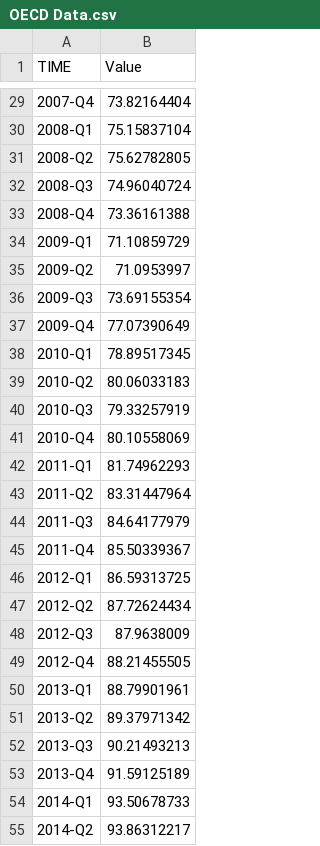
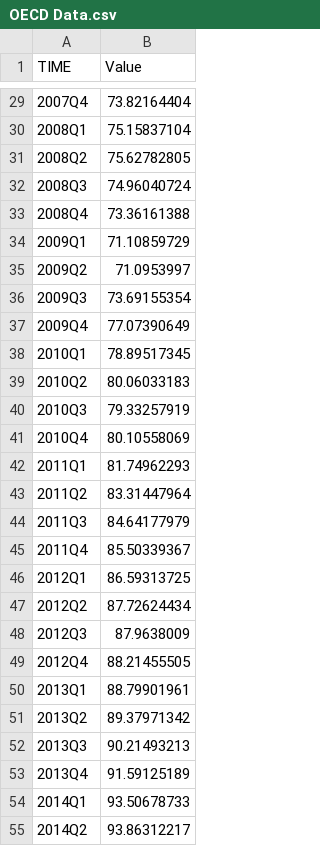
Before and after one commit to anahatkc/DataProject_526, a CSV file: Data/OECD Data.csv, drawn as a sheet; only a part is shown, gaps mark what is left out; the diff covers the shown part only.

```diff
--- a/Data/OECD Data.csv
+++ b/Data/OECD Data.csv
@@ -29,27 +29,27 @@
-2007-Q4,73.82164404
-2008-Q1,75.15837104
-2008-Q2,75.62782805
-2008-Q3,74.96040724
-2008-Q4,73.36161388
-2009-Q1,71.10859729
-2009-Q2,71.0953997
-2009-Q3,73.69155354
-2009-Q4,77.07390649
-2010-Q1,78.89517345
-2010-Q2,80.06033183
-2010-Q3,79.33257919
-2010-Q4,80.10558069
-2011-Q1,81.74962293
-2011-Q2,83.31447964
-2011-Q3,84.64177979
-2011-Q4,85.50339367
-2012-Q1,86.59313725
-2012-Q2,87.72624434
-2012-Q3,87.9638009
-2012-Q4,88.21455505
-2013-Q1,88.79901961
-2013-Q2,89.37971342
-2013-Q3,90.21493213
-2013-Q4,91.59125189
-2014-Q1,93.50678733
-2014-Q2,93.86312217
+2007Q4,73.82164404
+2008Q1,75.15837104
+2008Q2,75.62782805
+2008Q3,74.96040724
+2008Q4,73.36161388
+2009Q1,71.10859729
+2009Q2,71.0953997
+2009Q3,73.69155354
+2009Q4,77.07390649
+2010Q1,78.89517345
+2010Q2,80.06033183
+2010Q3,79.33257919
+2010Q4,80.10558069
+2011Q1,81.74962293
+2011Q2,83.31447964
+2011Q3,84.64177979
+2011Q4,85.50339367
+2012Q1,86.59313725
+2012Q2,87.72624434
+2012Q3,87.9638009
+2012Q4,88.21455505
+2013Q1,88.79901961
+2013Q2,89.37971342
+2013Q3,90.21493213
+2013Q4,91.59125189
+2014Q1,93.50678733
+2014Q2,93.86312217
```
Also changed, not shown: 64 edited cells elsewhere in this file.
